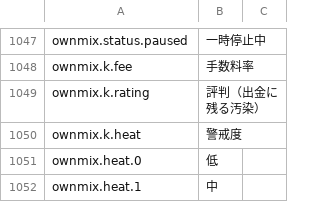
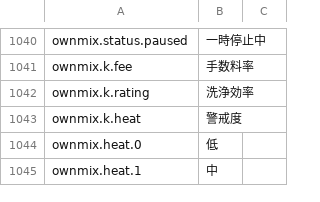
Before and after one commit to MinchaoZhu/probably-decentralized, a CSV file: src/Decentralized/ModFiles/Localization/ja.csv, drawn as a sheet; only a part is shown, gaps mark what is left out; the diff covers the shown part only.

```diff
--- a/src/Decentralized/ModFiles/Localization/ja.csv
+++ b/src/Decentralized/ModFiles/Localization/ja.csv
@@ -1048,3 +1041,3 @@ ownmix.status.paused,一時停止中
 ownmix.k.fee,手数料率
-ownmix.k.rating,評判（出金に残る汚染）
+ownmix.k.rating,洗浄効率
 ownmix.k.heat,警戒度
```
Also changed, not shown: 7 removed rows and 2 edited cells elsewhere in this file, src/Decentralized/ModFiles/Localization/de.csv, src/Decentralized/ModFiles/Localization/es.csv, 23 other files.
